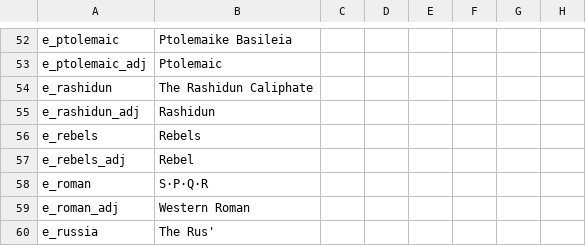
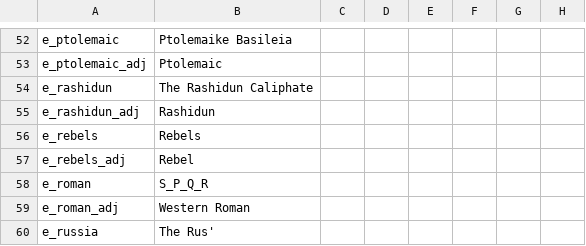
Before and after one commit to Numahr/lux-invicta-repository, a CSV file: localisation/1_titles.csv, drawn as a sheet; only a part is shown, gaps mark what is left out; the diff names each change by its address in the sheet, - before the commit and + after, or states it on an @@ line.

```diff
--- a/localisation/1_titles.csv
+++ b/localisation/1_titles.csv
-B58: S·P·Q·R
+B58: S_P_Q_R
```
Also changed, not shown: 15 other files.
